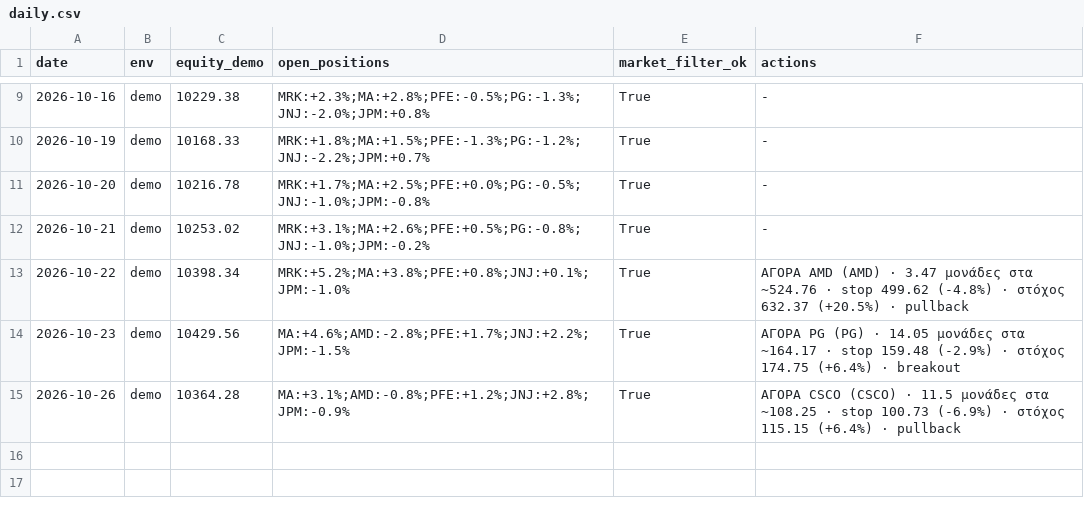
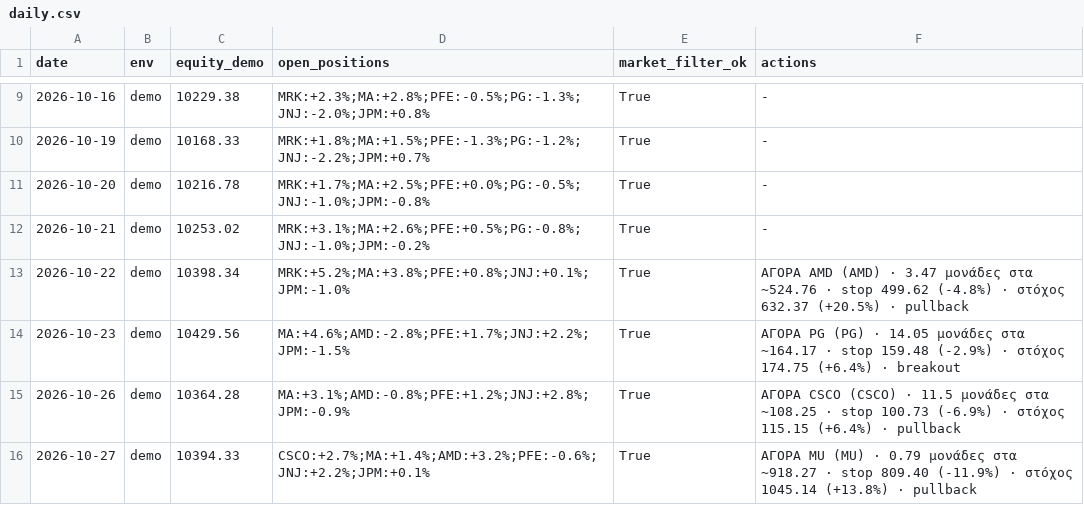
Before and after one commit to andrew711994a-netizen/tesla-live, a CSV file: journal/daily.csv, drawn as a sheet; only a part is shown, gaps mark what is left out.

Commit message:
Journal 2026-10-27 [skip ci]

```diff
--- a/journal/daily.csv
+++ b/journal/daily.csv
@@ -15 +15,2 @@ date,env,equity_demo,open_positions,market_filter_ok,actions
 2026-10-26,demo,10364.28,MA:+3.1%;AMD:-0.8%;PFE:+1.2%;JNJ:+2.8%;JPM:-0.9%,True,ΑΓΟΡΑ CSCO (CSCO) · 11.5 μονάδες στα ~108.25 · stop 100.73 (-6.9%) · στόχος 115.15 (+6.4%) · pullback
+2026-10-27,demo,10394.33,CSCO:+2.7%;MA:+1.4%;AMD:+3.2%;PFE:-0.6%;JNJ:+2.2%;JPM:+0.1%,True,ΑΓΟΡΑ MU (MU) · 0.79 μονάδες στα ~918.27 · stop 809.40 (-11.9%) · στόχος 1045.14 (+13.8%) · pullback
```
Also changed, not shown: journal/virtual_trades.csv, 3 other files.
